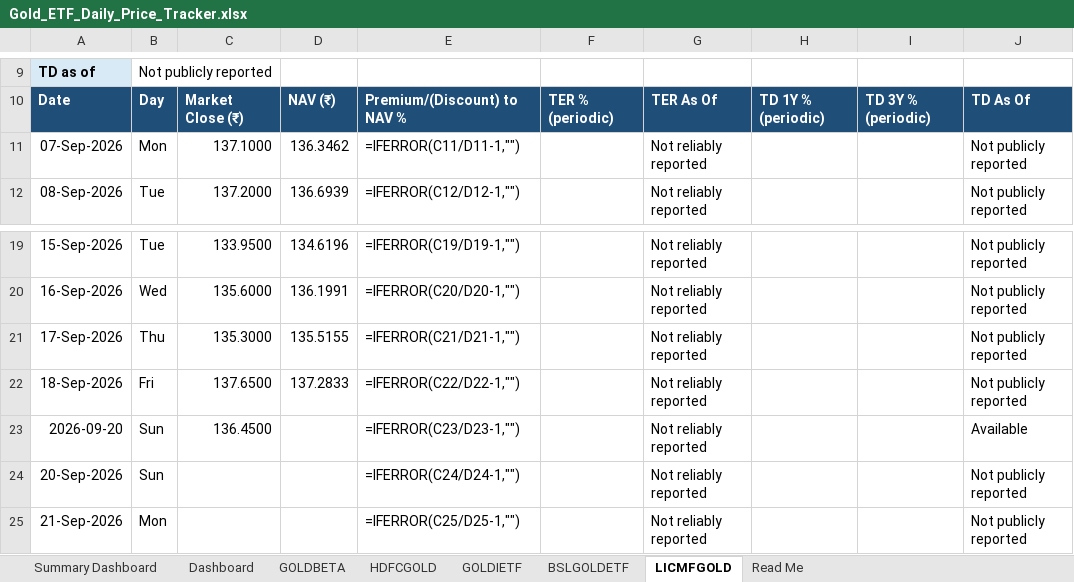
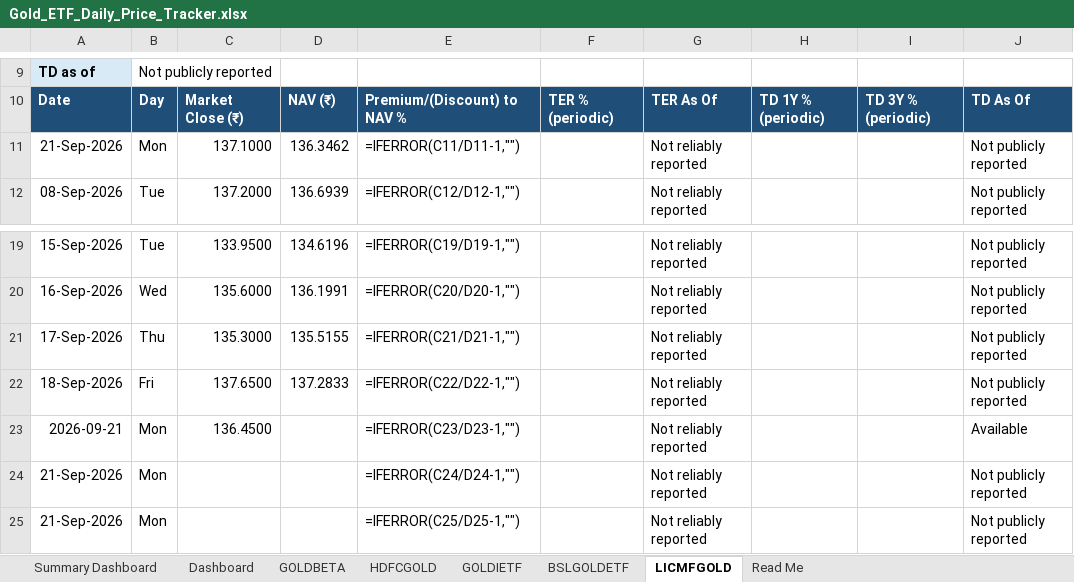
Before and after one commit to 25021141139Preetam/ETF-Gold_Tracker, an Excel workbook: Gold_ETF_Daily_Price_Tracker.xlsx, sheet LICMFGOLD, drawn as a sheet; only a part is shown, gaps mark what is left out; values as stored, in another font and other column widths than the file's, no borders; formulas without a stored value are shown as written; conditional formats not drawn; the diff names each change by its address in the sheet, - before the commit and + after, or states it on an @@ line.

```diff
--- a/Gold_ETF_Daily_Price_Tracker.xlsx (sheet LICMFGOLD)
+++ b/Gold_ETF_Daily_Price_Tracker.xlsx (sheet LICMFGOLD)
-A11: 07-Sep-2026
+A11: 21-Sep-2026
-A23: 2026-09-20
+A23: 2026-09-21
-B23:B24: Sun
+B23:B24: Mon
-A24: 20-Sep-2026
+A24: 21-Sep-2026
```
Also changed, not shown: sheet BSLGOLDETF, sheet HDFCGOLD, sheet GOLDIETF, sheet GOLDBETA, 2 other files.
